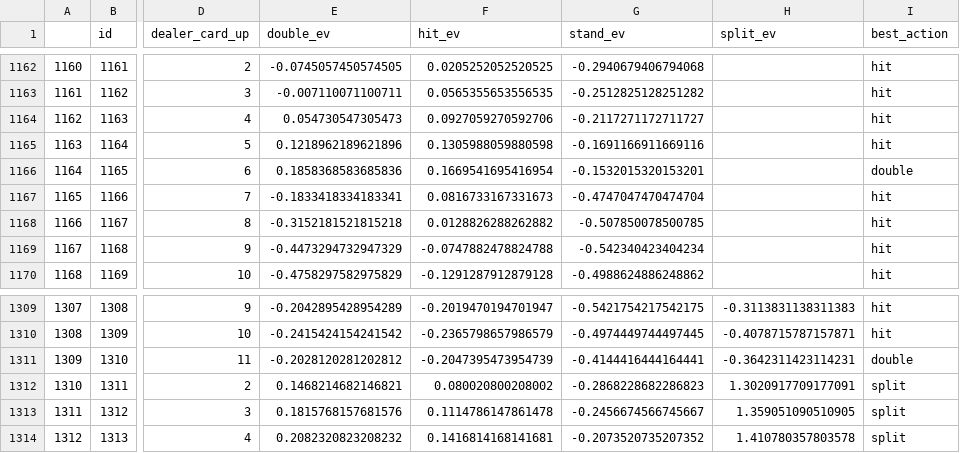
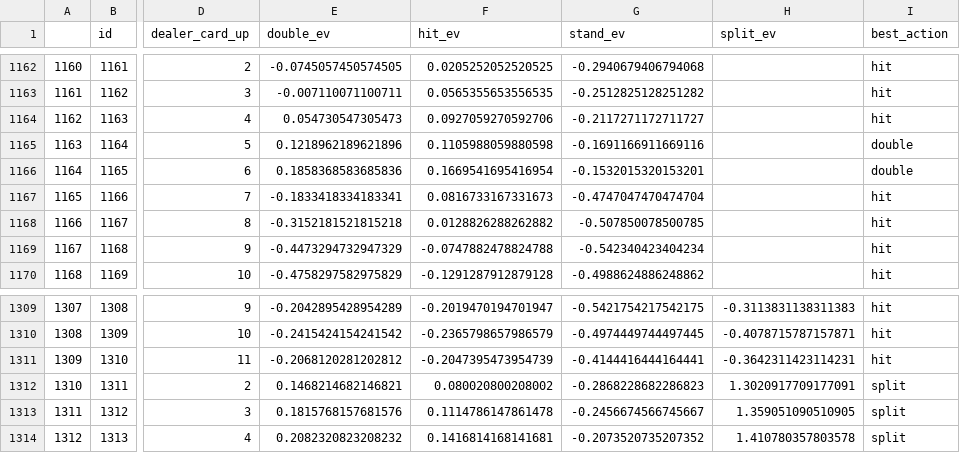
Before and after one commit to amarkules1/texas-holdem-dashboard, a CSV file: data/blackjack_odds.csv, drawn as a sheet; only a part is shown, gaps mark what is left out; the diff covers the shown part only; the diff names each change by its address in the sheet, - before the commit and + after, or states it on an @@ line.

```diff
--- a/data/blackjack_odds.csv
+++ b/data/blackjack_odds.csv
-F1165 (hit_ev): 0.1305988059880598
+F1165 (hit_ev): 0.1105988059880598
-I1165 (best_action): hit
+I1165 (best_action): double
-E1311 (double_ev): -0.2028120281202812
+E1311 (double_ev): -0.2068120281202812
-I1311 (best_action): double
+I1311 (best_action): hit
```
Also changed, not shown: 43 edited cells elsewhere in this file.
